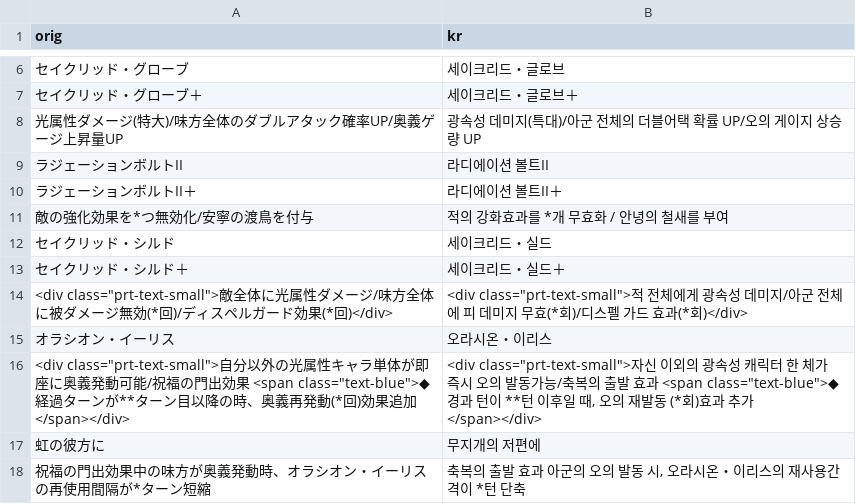
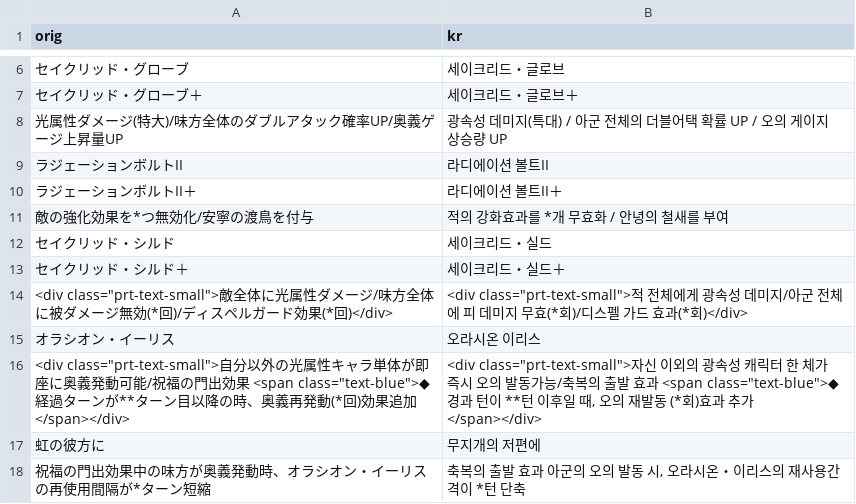
Before and after one commit to sidewinderk/gbfTransKor, a CSV file: cache/archive_캐릭터_광.csv, drawn as a sheet; only a part is shown, gaps mark what is left out.

```diff
--- a/cache/archive_캐릭터_광.csv
+++ b/cache/archive_캐릭터_광.csv
@@ -7,3 +7,3 @@ orig,kr
 セイクリッド・グローブ＋,세이크리드・글로브＋
-光属性ダメージ(特大)/味方全体のダブルアタック確率UP/奥義ゲージ上昇量UP,광속성 데미지(특대)/아군 전체의 더블어택 확률 UP/오의 게이지 상승량 UP
+光属性ダメージ(特大)/味方全体のダブルアタック確率UP/奥義ゲージ上昇量UP,광속성 데미지(특대) / 아군 전체의 더블어택 확률 UP / 오의 게이지 상승량 UP
 ラジェーションボルトII,라디에이션 볼트II
@@ -14,3 +14,3 @@ orig,kr
 "<div class=""prt-text-small"">敵全体に光属性ダメージ/味方全体に被ダメージ無効(*回)/ディスペルガード効果(*回)</div>","<div class=""prt-text-small"">적 전체에게 광속성 데미지/아군 전체에 피 데미지 무효(*회)/디스펠 가드 효과(*회)</div>"
-オラシオン・イーリス,오라시온・이리스
+オラシオン・イーリス,오라시온 이리스
 "<div class=""prt-text-small"">自分以外の光属性キャラ単体が即座に奥義発動可能/祝福の門出効果　<span class=""text-blue"">◆経過ターンが**ターン目以降の時、奥義再発動(*回)効果追加</span></div>","<div class=""prt-text-small"">자신 이외의 광속성 캐릭터 한 체가 즉시 오의 발동가능/축복의 출발 효과　<span class=""text-blue"">◆경과 턴이 **턴 이후일 때, 오의 재발동 (*회)효과 추가</span></div>"
```
Also changed, not shown: 1 other file.
